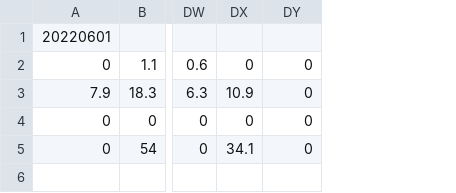
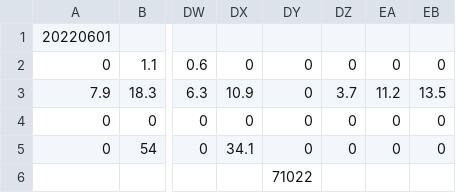
Before and after one commit to inc-cat/travel, a CSV file: data/travel.csv, drawn as a sheet; only a part is shown, gaps mark what is left out; the diff names each change by its address in the sheet, - before the commit and + after, or states it on an @@ line.

Commit message:
10/10/22

```diff
--- a/data/travel.csv
+++ b/data/travel.csv
+column DZ, rows 2-5: 0 | 3.7 | 0 | 0
+column EA, rows 2-5: 0 | 11.2 | 0 | 0
+column EB, rows 2-5: 0 | 13.5 | 0 | 0
-DY6: (empty)
+DY6: 71022
```
